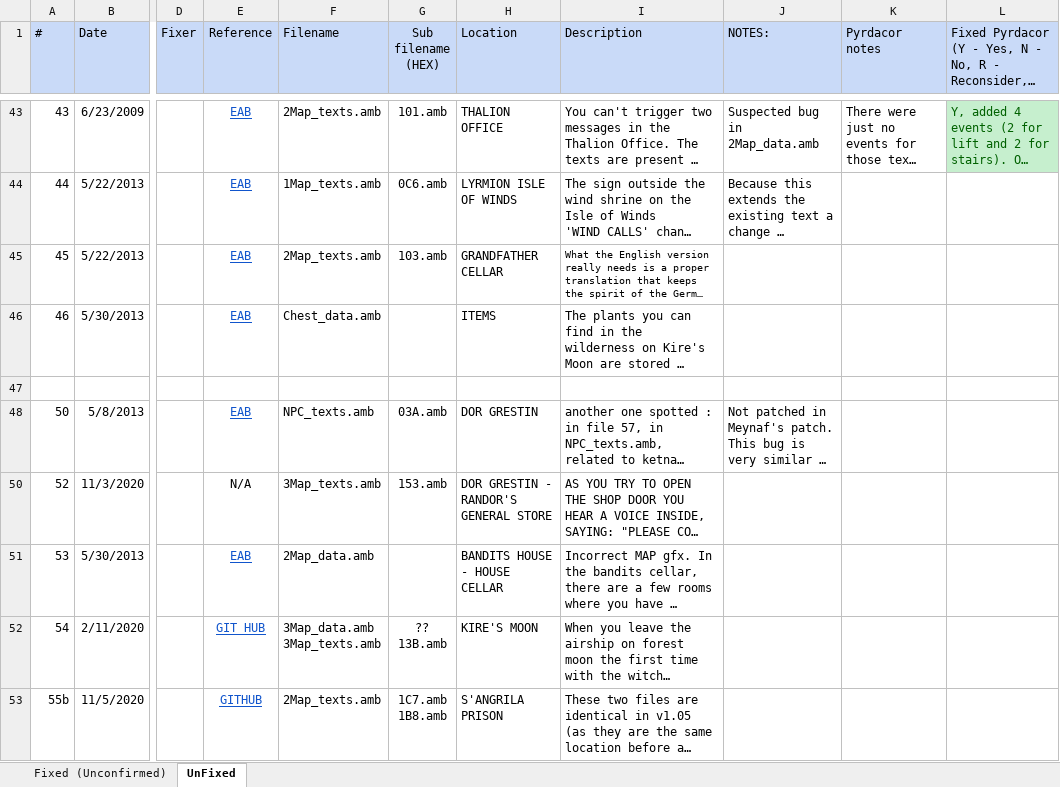
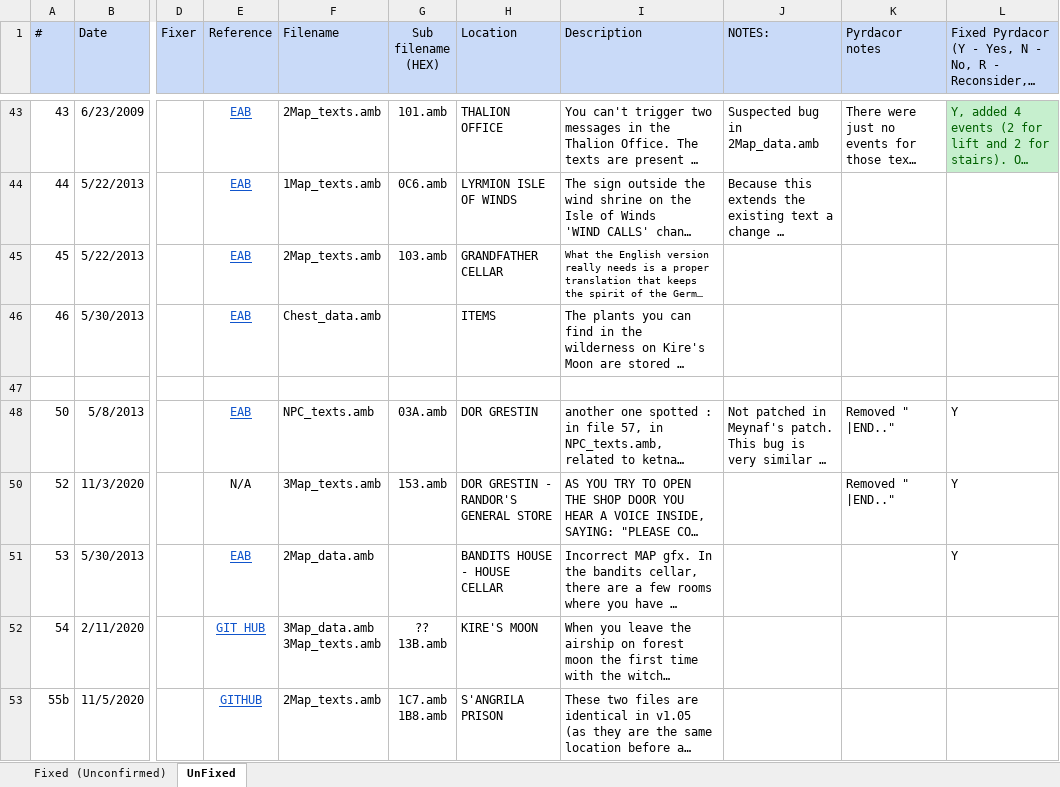
Before and after one commit to Pyrdacor/Ambermoon, an Excel workbook: Disks/Bugfixing/AmbermoonPatches.xlsx, sheet UnFixed, drawn as a sheet; only a part is shown, gaps mark what is left out; long unchanged cells end in …; values as stored, in another font and other column widths than the file's, no borders; the diff names each change by its address in the sheet, - before the commit and + after, or states it on an @@ line.

```diff
--- a/Disks/Bugfixing/AmbermoonPatches.xlsx (sheet UnFixed)
+++ b/Disks/Bugfixing/AmbermoonPatches.xlsx (sheet UnFixed)
-K48 (Pyrdacor notes): (empty)
+K48 (Pyrdacor notes): Removed " |END.."
-L48: (empty)
+L48: Y
-K50 (Pyrdacor notes): (empty)
+K50 (Pyrdacor notes): Removed " |END.."
-L50:L51: (empty)
+L50:L51: Y
```
Also changed, not shown: 3 other files.
